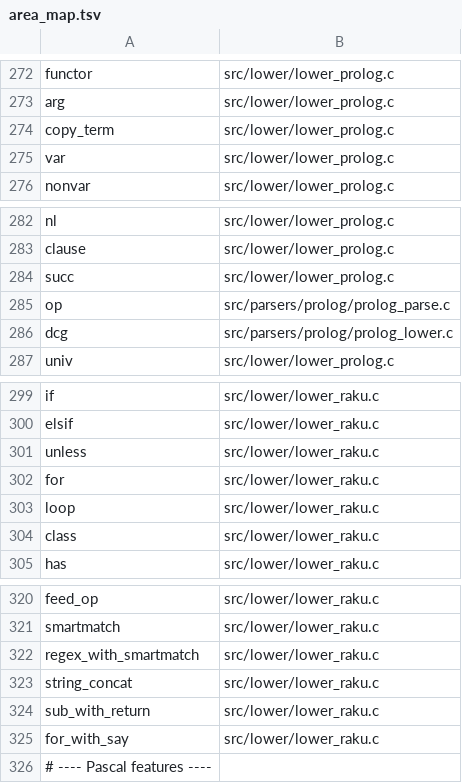
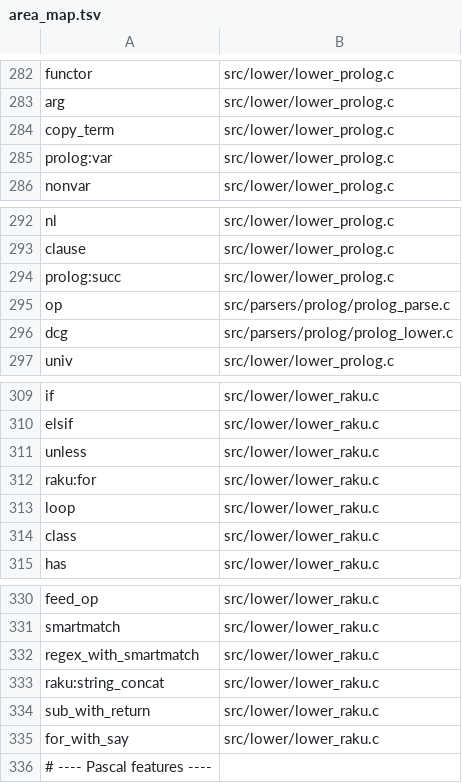
Before and after one commit to snobol4ever/SCRIP, a TSV file: scripts/area_map.tsv, drawn as a sheet; only a part is shown, gaps mark what is left out; the diff covers the shown part only.

Commit message:
area smoke: a column several languages share is qualified <lang>:<col> on one language's lowerer
The coo's first verifier batch (CEO-1671; 765ce1154..50f4604e6, 13 landings) selected Raku's while (28 entries)
and Pascal's while and case because area_map.tsv gave src/lower/lower_icon.c the UNQUALIFIED rows while and
case beside lang:icon: an unqualified name selects that column in every language's tables. The same shape on
lower_prolog.c (var, succ reach Pascal) and lower_raku.c (for reaches Pascal; sub, print, string_concat name a
Prolog table's columns). Those nine rows are now qualified by their lowerer's language, and Pascal's while, case,
var, succ and for and Raku's while get their own qualified rows on their own lowerers. The bb_* box rows stay
unqualified: the boxes are shared by IR kind, so their reach across languages is real.

Gate arm 7a (test_gate_area_smoke_reads_the_attribute_rows.sh) now takes a column as named by an unqualified
row OR a row qualified with the language of the table that carries it. Measured standalone on the real
vocabulary (306 language:column pairs over 18 runnable tables): new map 0 unnamed; with pascal:while dropped it
names pascal:while; the old map 0 unnamed. test_area_smoke.sh --list-only on a doctored lower_icon.c touch
selects tests/icon 904, arizona 107, ipl 78, jcon 78 and nothing else. The full gate is read by the loop's
next blocking set (CEO-1671: the coo verifies).

```diff
--- a/scripts/area_map.tsv
+++ b/scripts/area_map.tsv
@@ -274,3 +284,3 @@ arg	src/lower/lower_prolog.c
 copy_term	src/lower/lower_prolog.c
-var	src/lower/lower_prolog.c
+prolog:var	src/lower/lower_prolog.c
 nonvar	src/lower/lower_prolog.c
@@ -283,3 +293,3 @@ nl	src/lower/lower_prolog.c
 clause	src/lower/lower_prolog.c
-succ	src/lower/lower_prolog.c
+prolog:succ	src/lower/lower_prolog.c
 op	src/parsers/prolog/prolog_parse.c
@@ -301,3 +311,3 @@ elsif	src/lower/lower_raku.c
 unless	src/lower/lower_raku.c
-for	src/lower/lower_raku.c
+raku:for	src/lower/lower_raku.c
 loop	src/lower/lower_raku.c
@@ -322,3 +332,3 @@ smartmatch	src/lower/lower_raku.c
 regex_with_smartmatch	src/lower/lower_raku.c
-string_concat	src/lower/lower_raku.c
+raku:string_concat	src/lower/lower_raku.c
 sub_with_return	src/lower/lower_raku.c
```
Also changed, not shown: 10 added rows and 4 edited cells elsewhere in this file, 1 other file.
